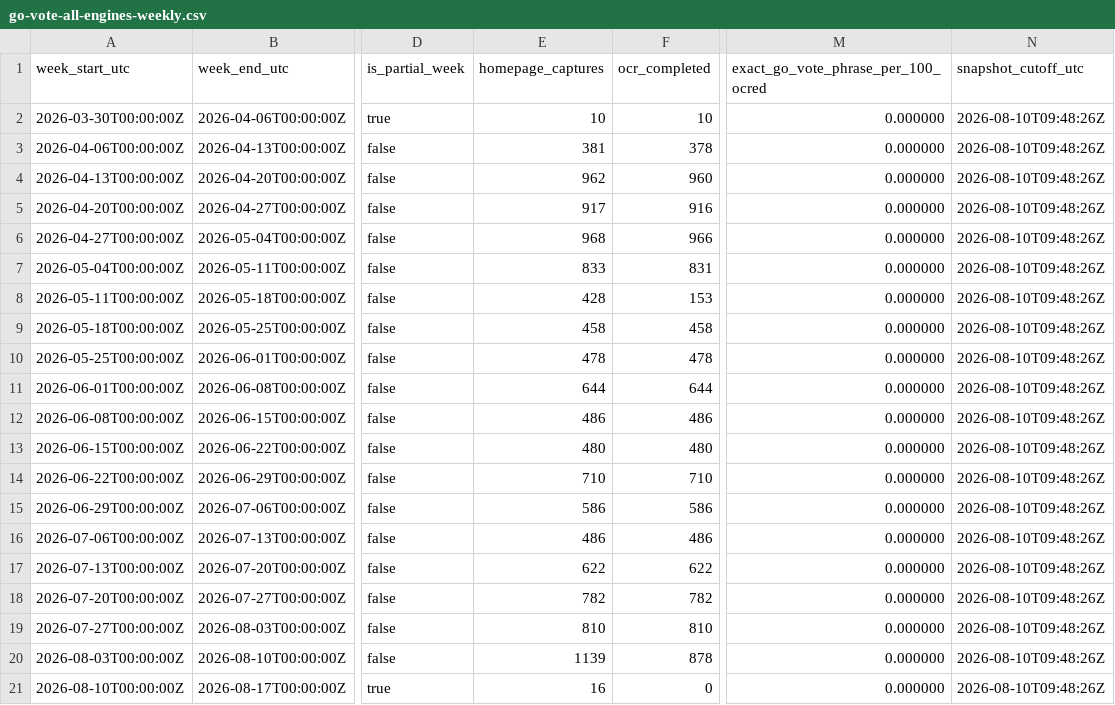
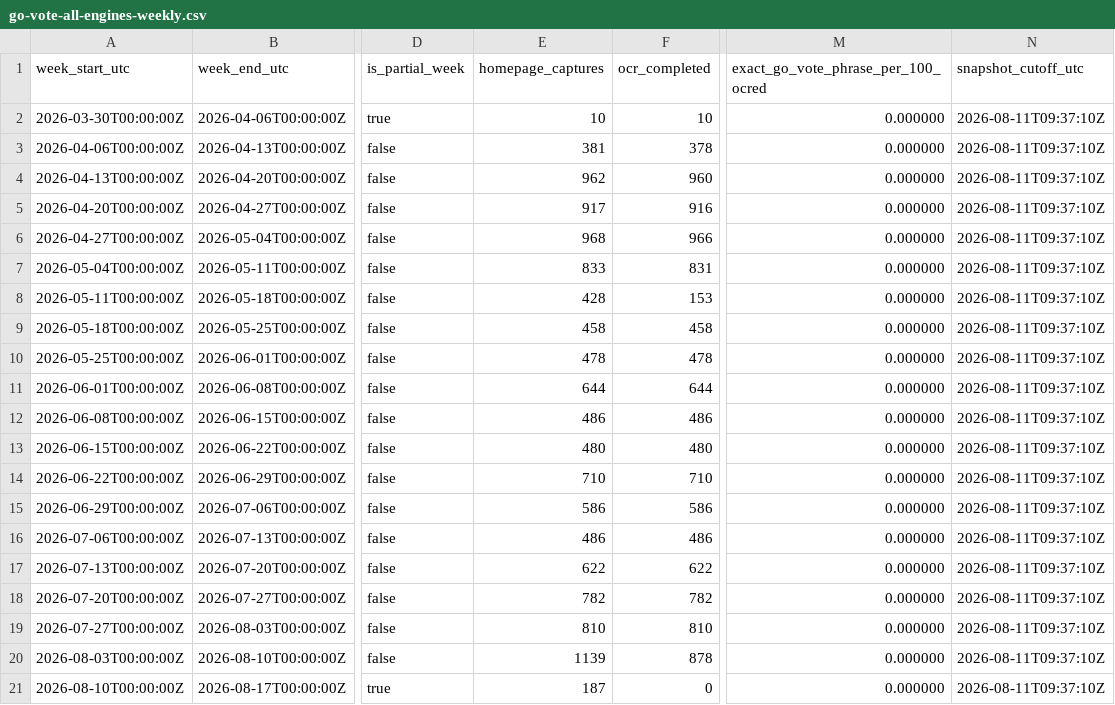
Before and after one commit to TechWatchProject/go-vote, a CSV file: docs/data/go-vote-all-engines-weekly.csv, drawn as a sheet; only a part is shown, gaps mark what is left out; the diff names each change by its address in the sheet, - before the commit and + after, or states it on an @@ line.

```diff
--- a/docs/data/go-vote-all-engines-weekly.csv
+++ b/docs/data/go-vote-all-engines-weekly.csv
-N2:N21 (snapshot_cutoff_utc): 2026-08-10T09:48:26Z
+N2:N21 (snapshot_cutoff_utc): 2026-08-11T09:37:10Z
-E21 (homepage_captures): 16
+E21 (homepage_captures): 187
```
Also changed, not shown: docs/data/go-vote-bing-weekly.csv, docs/data/go-vote-google-weekly.csv, 1 other file.
